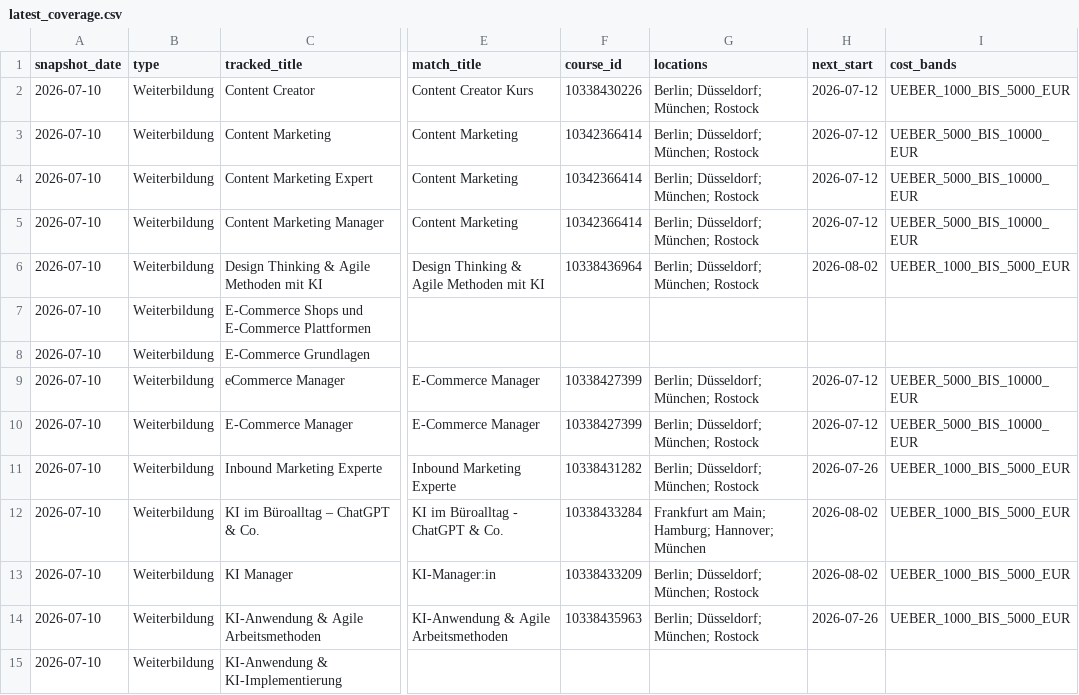
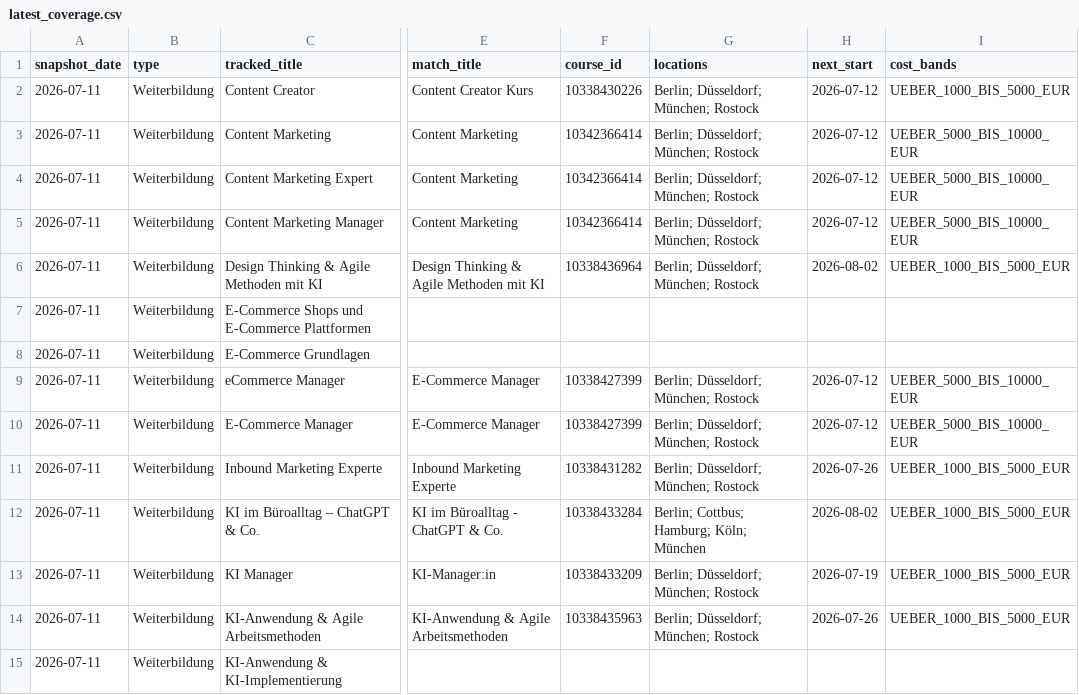
Before and after one commit to oopsrathan-create/Mein_now-crawler, a CSV file: meinnow_crawler/data/latest_coverage.csv, drawn as a sheet; only a part is shown, gaps mark what is left out; the diff covers the shown part only; the diff names each change by its address in the sheet, - before the commit and + after, or states it on an @@ line.

```diff
--- a/meinnow_crawler/data/latest_coverage.csv
+++ b/meinnow_crawler/data/latest_coverage.csv
-A2:A15 (snapshot_date): 2026-07-10
+A2:A15 (snapshot_date): 2026-07-11
-G12 (locations): Frankfurt am Main; Hamburg; Hannover; München
+G12 (locations): Berlin; Cottbus; Hamburg; Köln; München
-H13 (next_start): 2026-08-02
+H13 (next_start): 2026-07-19
```
Also changed, not shown: 28 edited cells elsewhere in this file, meinnow_crawler/data/coverage.csv, meinnow_crawler/data/keyword_discovery.csv, 9 other files.
